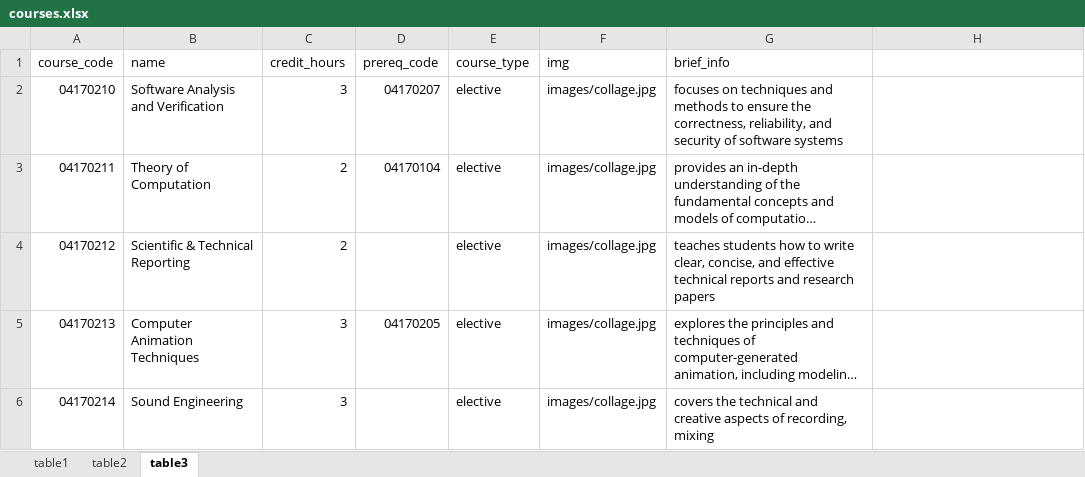
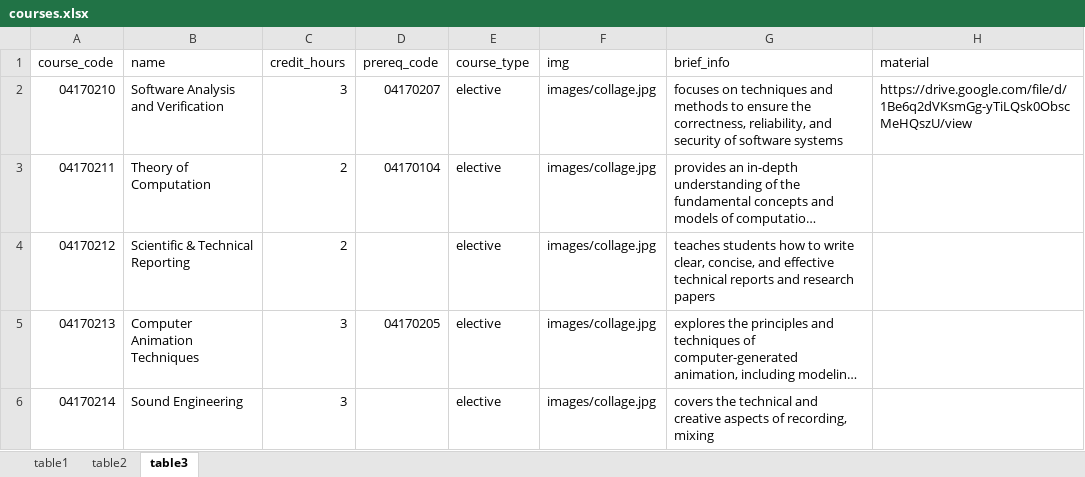
Before and after one commit to ZEZOH20/Simplify, an Excel workbook: public/Excel/courses.xlsx, sheet table3, drawn as a sheet; only a part is shown; long unchanged cells end in …; values as stored, in another font and other column widths than the file's, no cell formats; table styles not drawn; the diff names each change by its address in the sheet, - before the commit and + after, or states it on an @@ line.

```diff
--- a/public/Excel/courses.xlsx (sheet table3)
+++ b/public/Excel/courses.xlsx (sheet table3)
-H1: (empty)
+H1: material
-H2 (material): (empty)
+H2 (material): https://drive.google.com/file/d/1Be6q2dVKsmGg-yTiLQsk0ObscMeHQszU/view
```
Also changed, not shown: sheet table2, sheet table1, cell formats, public/Excel/academic_staff.xlsx, 5 other files.
